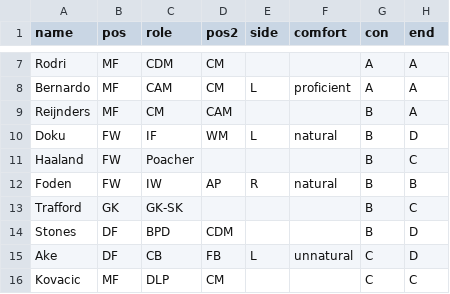
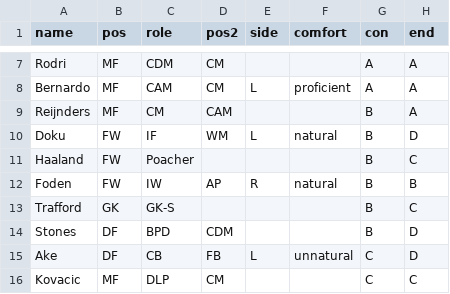
Before and after one commit to bokterd/Fantasy, a CSV file: data/mancity.csv, drawn as a sheet; only a part is shown, gaps mark what is left out; the diff names each change by its address in the sheet, - before the commit and + after, or states it on an @@ line.

Commit message:
Update mancity.csv

```diff
--- a/data/mancity.csv
+++ b/data/mancity.csv
-C13 (role): GK-SK
+C13 (role): GK-S
```
